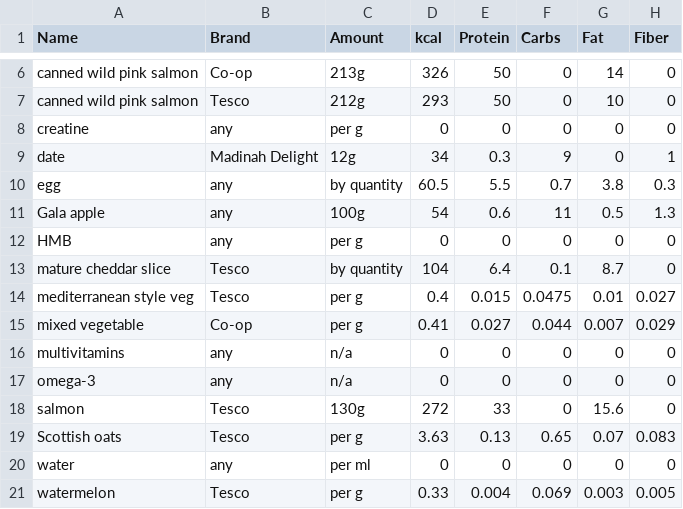
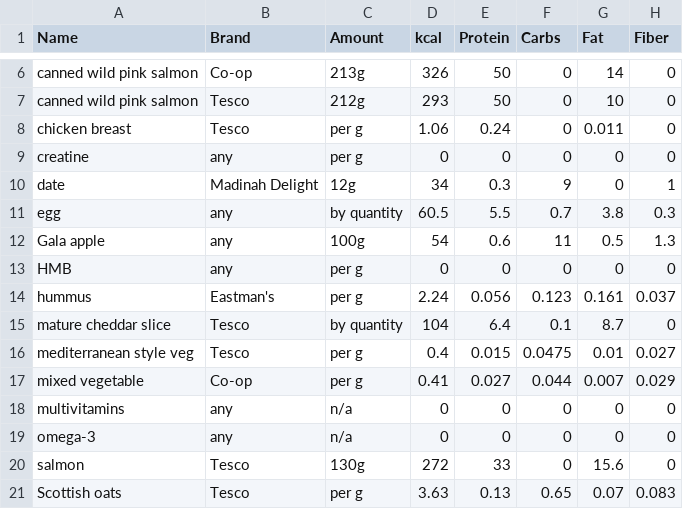
Before and after one commit to kaisdukes/health-tracker, a TSV file: data/nutrition.tsv, drawn as a sheet; only a part is shown, gaps mark what is left out; the shorter side is filled out with more unchanged rows.

Commit message:
Chicken and hummus.

```diff
--- a/data/nutrition.tsv
+++ b/data/nutrition.tsv
@@ -7,2 +7,3 @@ canned wild pink salmon	Co-op	213g	326	50	0	14	0
 canned wild pink salmon	Tesco	212g	293	50	0	10	0
+chicken breast	Tesco	per g	1.06	0.24	0	0.011	0
 creatine	any	per g	0	0	0	0	0
@@ -12,2 +13,3 @@ Gala apple	any	100g	54	0.6	11	0.5	1.3
 HMB	any	per g	0	0	0	0	0
+hummus	Eastman's	per g	2.24	0.056	0.123	0.161	0.037
 mature cheddar slice	Tesco	by quantity	104	6.4	0.1	8.7	0
```
Also changed, not shown: 2 other files.
